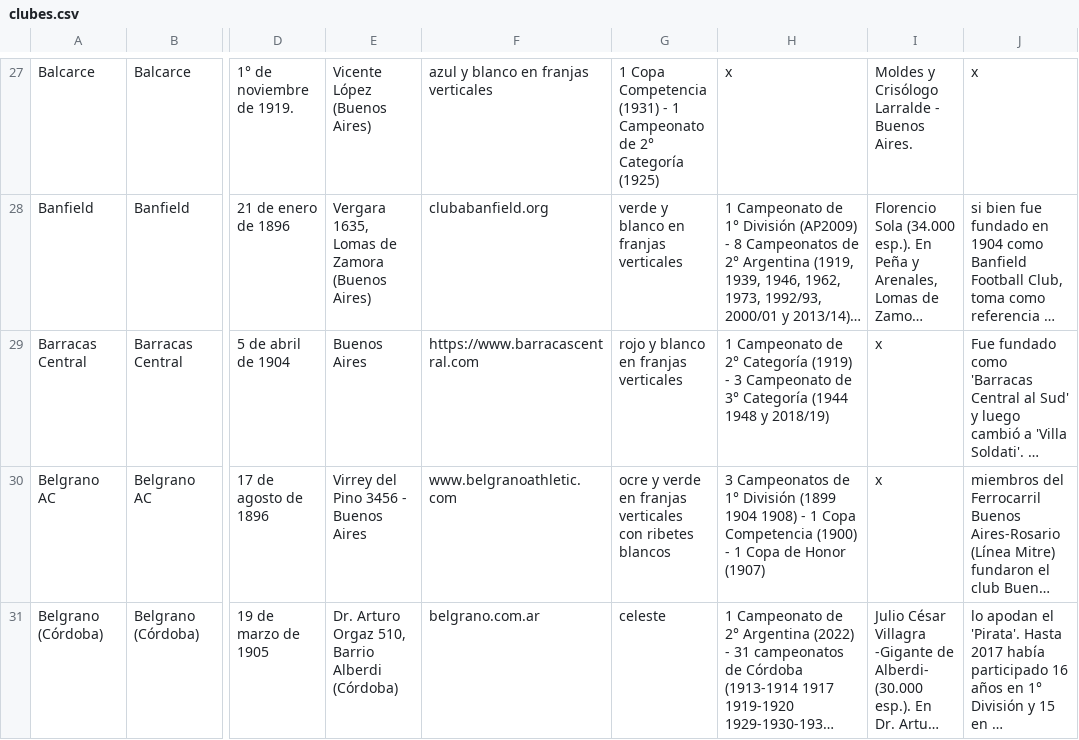
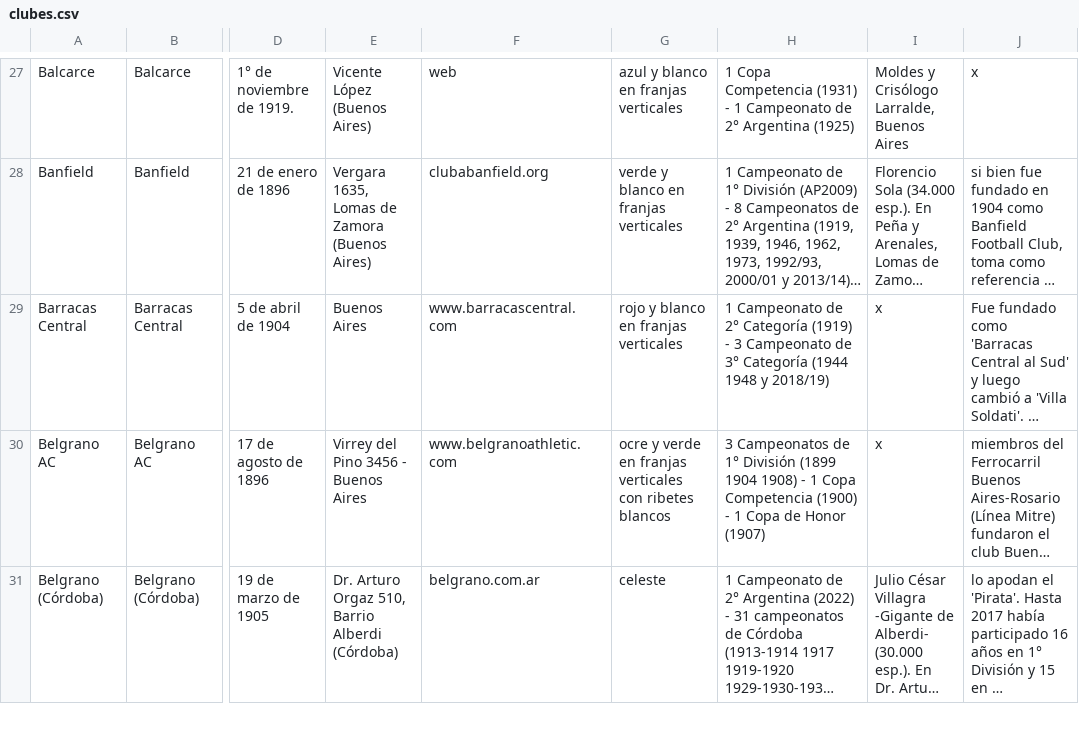
Before and after one commit to globopedia/Lubs, a CSV file: clubes.csv, drawn as a sheet; only a part is shown, gaps mark what is left out; long unchanged cells end in …; the diff covers the shown part only; the diff names each change by its address in the sheet, - before the commit and + after, or states it on an @@ line.

```diff
--- a/clubes.csv
+++ b/clubes.csv
-F27: azul y blanco en franjas verticales
+F27: web
-G27: 1 Copa Competencia (1931) - 1 Campeonato de 2° Categoría (1925)
+G27: azul y blanco en franjas verticales
-H27: x
+H27: 1 Copa Competencia (1931) - 1 Campeonato de 2° Argentina (1925)
-I27: Moldes y Crisólogo Larralde - Buenos Aires.
+I27: Moldes y Crisólogo Larralde, Buenos Aires
-F29: https://www.barracascentral.com
+F29: www.barracascentral.com
```
Also changed, not shown: 41 edited cells elsewhere in this file.
